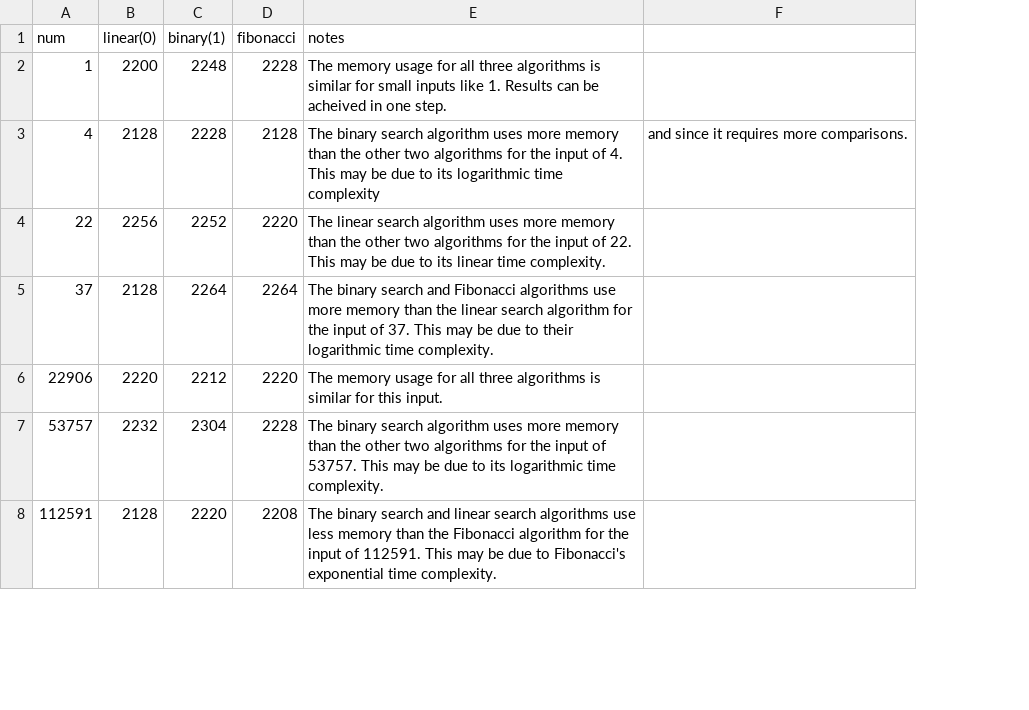
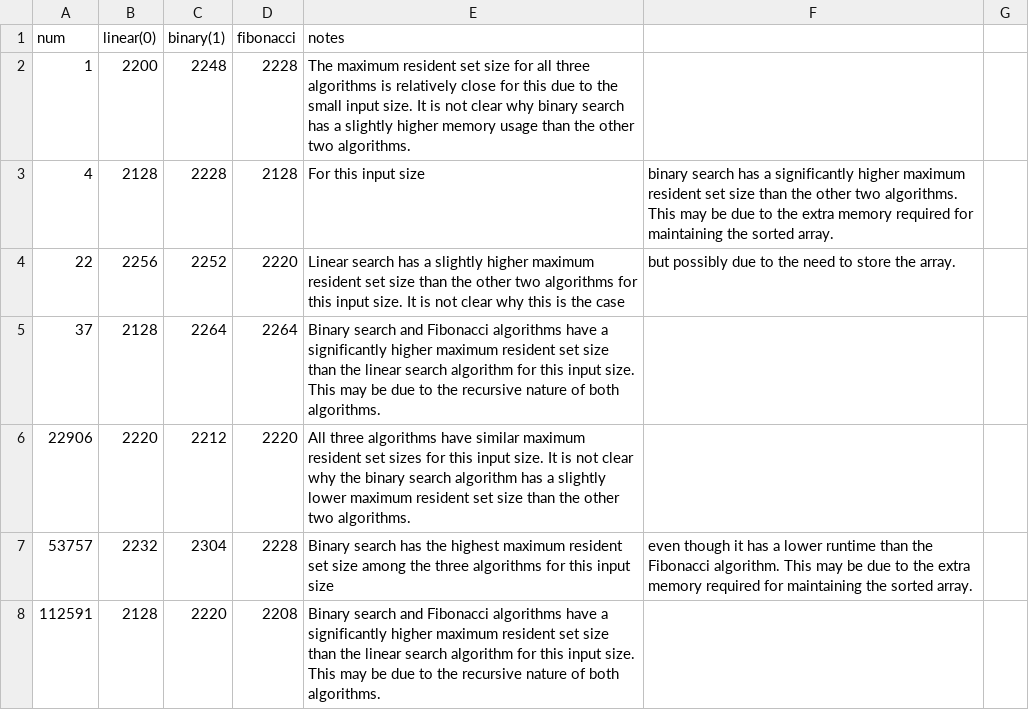
Before and after one commit to angadk4/CS1XC3, a CSV file: L05/memory_results.csv, drawn as a sheet; only a part is shown; removed rows and columns are numbered as before the commit, all else as after; the diff covers the shown part only; the diff names each change by its address in the sheet, - before the commit and + after, or states it on an @@ line.

Commit message:
Update memory_results.csv

```diff
--- a/L05/memory_results.csv
+++ b/L05/memory_results.csv
-column F, row 3: and since it requires more comparisons.
+column F, rows 3-7: binary search has a significantly higher maximum resident set size than the other two algorithms. This may be due to the extra memory required for maintaining the sorted array. | but possibly due to the need to store the array. |  |  | even though it has a lower runtime than the Fibonacci algorithm. This may be due to the extra memory required for maintaining the sorted array.
+column G, empty
-E2 (notes): The memory usage for all three algorithms is similar for small inputs like 1. Results can be acheived in one step.
+E2 (notes): The maximum resident set size for all three algorithms is relatively close for this due to the small input size. It is not clear why binary search has a slightly higher memory usage than the other two algorithms.
-E3 (notes): The binary search algorithm uses more memory than the other two algorithms for the input of 4. This may be due to its logarithmic time complexity
+E3 (notes): For this input size
-E4 (notes): The linear search algorithm uses more memory than the other two algorithms for the input of 22. This may be due to its linear time complexity.
+E4 (notes): Linear search has a slightly higher maximum resident set size than the other two algorithms for this input size. It is not clear why this is the case
-E5 (notes): The binary search and Fibonacci algorithms use more memory than the linear search algorithm for the input of 37. This may be due to their logarithmic time complexity.
+E5 (notes): Binary search and Fibonacci algorithms have a significantly higher maximum resident set size than the linear search algorithm for this input size. This may be due to the recursive nature of both algorithms.
-E6 (notes): The memory usage for all three algorithms is similar for this input.
+E6 (notes): All three algorithms have similar maximum resident set sizes for this input size. It is not clear why the binary search algorithm has a slightly lower maximum resident set size than the other two algorithms.
-E7 (notes): The binary search algorithm uses more memory than the other two algorithms for the input of 53757. This may be due to its logarithmic time complexity.
+E7 (notes): Binary search has the highest maximum resident set size among the three algorithms for this input size
-E8 (notes): The binary search and linear search algorithms use less memory than the Fibonacci algorithm for the input of 112591. This may be due to Fibonacci's exponential time complexity.
+E8 (notes): Binary search and Fibonacci algorithms have a significantly higher maximum resident set size than the linear search algorithm for this input size. This may be due to the recursive nature of both algorithms.
```
Also changed, not shown: 7 edited cells elsewhere in this file.
